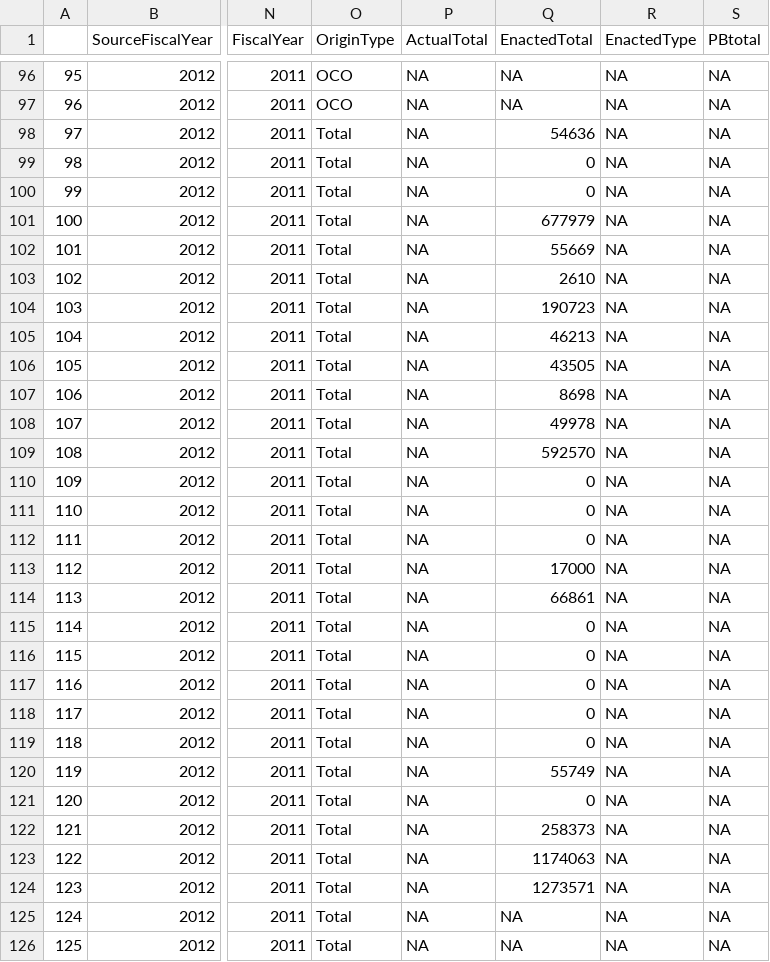
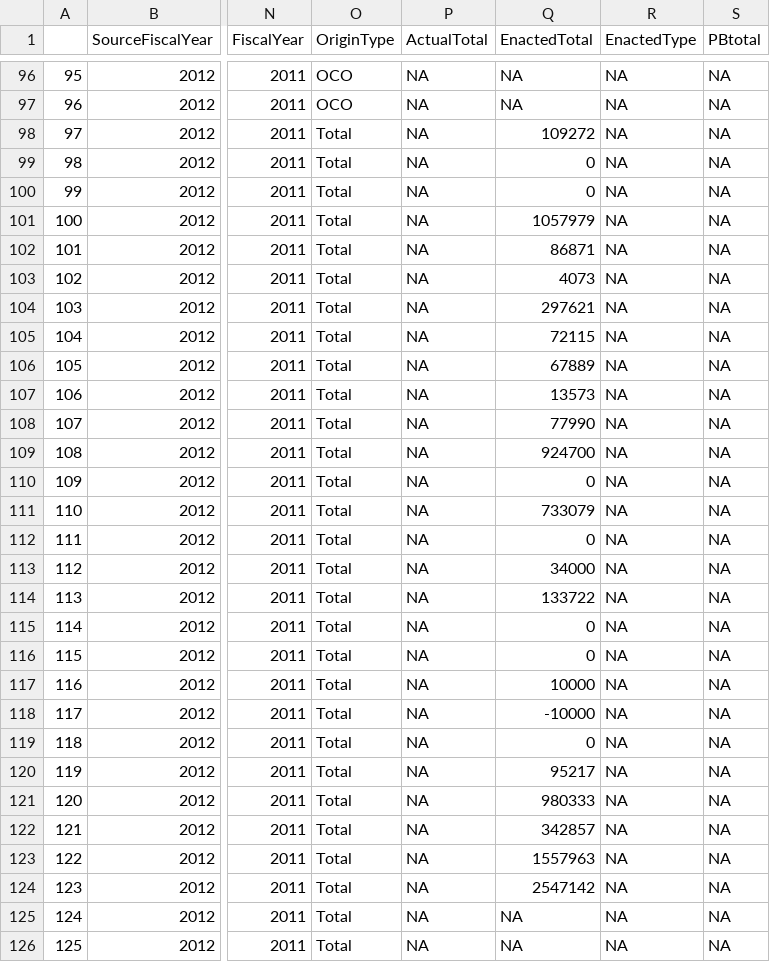
Before and after one commit to CSISdefense/Crisis-Funding, a CSV file: Data/FY2012/Output/RF(2012).csv, drawn as a sheet; only a part is shown, gaps mark what is left out; the diff covers the shown part only; the diff names each change by its address in the sheet, - before the commit and + after, or states it on an @@ line.

```diff
--- a/Data/FY2012/Output/RF(2012).csv
+++ b/Data/FY2012/Output/RF(2012).csv
-Q98 (EnactedTotal): 54636
+Q98 (EnactedTotal): 109272
-Q101 (EnactedTotal): 677979
+Q101 (EnactedTotal): 1057979
-Q102 (EnactedTotal): 55669
+Q102 (EnactedTotal): 86871
-Q103 (EnactedTotal): 2610
+Q103 (EnactedTotal): 4073
-Q104 (EnactedTotal): 190723
+Q104 (EnactedTotal): 297621
-Q105 (EnactedTotal): 46213
+Q105 (EnactedTotal): 72115
-Q106 (EnactedTotal): 43505
+Q106 (EnactedTotal): 67889
-Q107 (EnactedTotal): 8698
+Q107 (EnactedTotal): 13573
-Q108 (EnactedTotal): 49978
+Q108 (EnactedTotal): 77990
-Q109 (EnactedTotal): 592570
+Q109 (EnactedTotal): 924700
-Q111 (EnactedTotal): 0
+Q111 (EnactedTotal): 733079
-Q113 (EnactedTotal): 17000
+Q113 (EnactedTotal): 34000
-Q114 (EnactedTotal): 66861
+Q114 (EnactedTotal): 133722
-Q117 (EnactedTotal): 0
+Q117 (EnactedTotal): 10000
-Q118 (EnactedTotal): 0
+Q118 (EnactedTotal): -10000
-Q120 (EnactedTotal): 55749
+Q120 (EnactedTotal): 95217
-Q121 (EnactedTotal): 0
+Q121 (EnactedTotal): 980333
-Q122 (EnactedTotal): 258373
+Q122 (EnactedTotal): 342857
-Q123 (EnactedTotal): 1174063
+Q123 (EnactedTotal): 1557963
-Q124 (EnactedTotal): 1273571
+Q124 (EnactedTotal): 2547142
```
Also changed, not shown: 23 edited cells elsewhere in this file, Data/FY2013/Output/RF(2013).csv, Data/FY2014/Output/RF(2014).csv, 1 other file.
